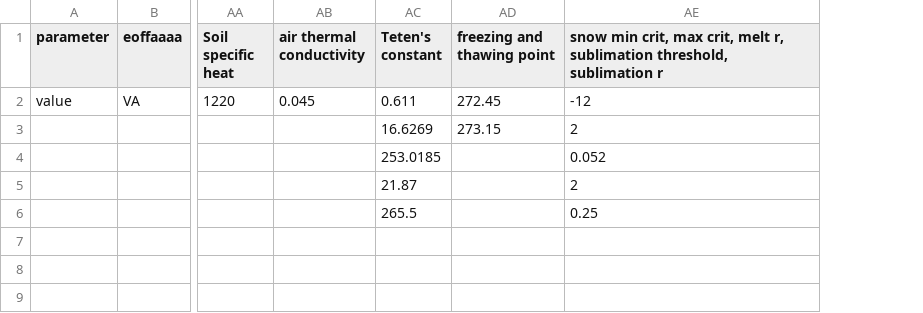
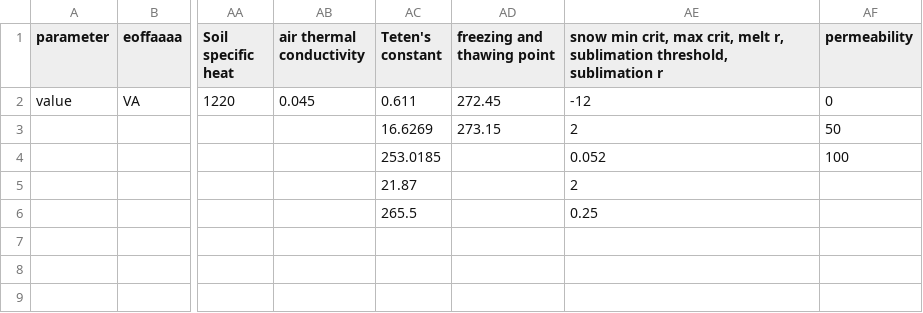
Before and after one commit to Chih-yuHung/Surface-cover-affect-manure-temperature, a CSV file: Input/VA_0.csv, drawn as a sheet; only a part is shown, gaps mark what is left out; the diff names each change by its address in the sheet, - before the commit and + after, or states it on an @@ line.

```diff
--- a/Input/VA_0.csv
+++ b/Input/VA_0.csv
+column AF (permeability), rows 2-4: 0 | 50 | 100
```
Also changed, not shown: 4 other files.
